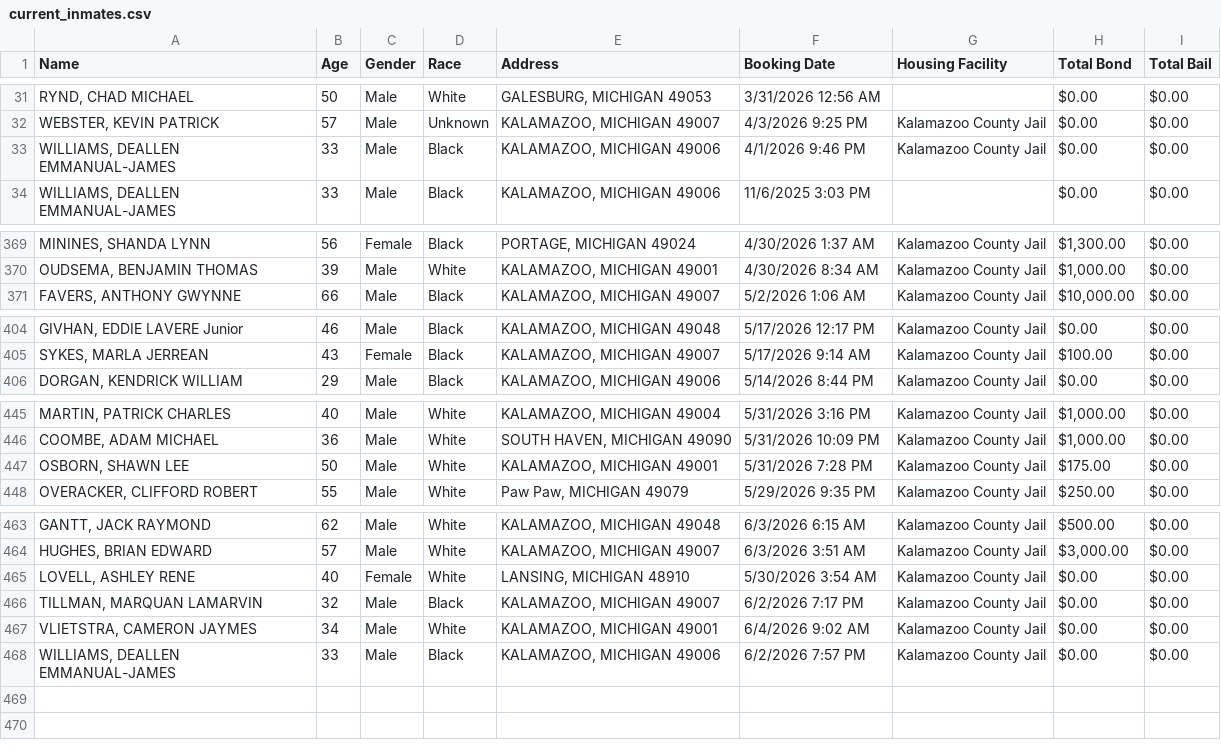
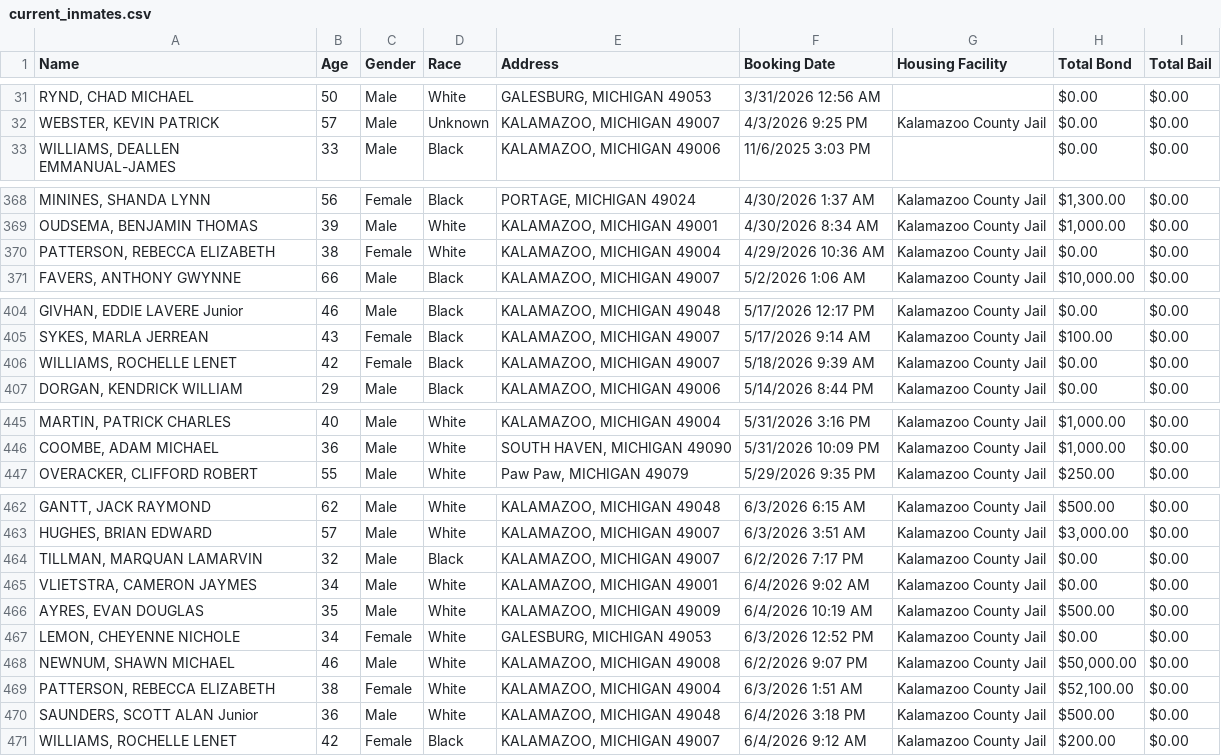
Before and after one commit to kalebwolfgang/kalamazoo-jail-scraper, a CSV file: current_inmates.csv, drawn as a sheet; only a part is shown, gaps mark what is left out; the diff covers the shown part only.

```diff
--- a/current_inmates.csv
+++ b/current_inmates.csv
@@ -32,3 +32,2 @@ Name,Age,Gender,Race,Address,Booking Date,Housing Facility,Total Bond,Total Bail
 "WEBSTER, KEVIN PATRICK",57,Male,Unknown,"KALAMAZOO, MICHIGAN 49007",4/3/2026 9:25 PM,Kalamazoo County Jail,$0.00,$0.00
-"WILLIAMS, DEALLEN EMMANUAL-JAMES",33,Male,Black,"KALAMAZOO, MICHIGAN 49006",4/1/2026 9:46 PM,Kalamazoo County Jail,$0.00,$0.00
 "WILLIAMS, DEALLEN EMMANUAL-JAMES",33,Male,Black,"KALAMAZOO, MICHIGAN 49006",11/6/2025 3:03 PM,,$0.00,$0.00
@@ -370,2 +369,3 @@ Name,Age,Gender,Race,Address,Booking Date,Housing Facility,Total Bond,Total Bail
 "OUDSEMA, BENJAMIN THOMAS",39,Male,White,"KALAMAZOO, MICHIGAN 49001",4/30/2026 8:34 AM,Kalamazoo County Jail,"$1,000.00",$0.00
+"PATTERSON, REBECCA ELIZABETH",38,Female,White,"KALAMAZOO, MICHIGAN 49004",4/29/2026 10:36 AM,Kalamazoo County Jail,$0.00,$0.00
 "FAVERS, ANTHONY GWYNNE",66,Male,Black,"KALAMAZOO, MICHIGAN 49007",5/2/2026 1:06 AM,Kalamazoo County Jail,"$10,000.00",$0.00
@@ -405,2 +405,3 @@ Name,Age,Gender,Race,Address,Booking Date,Housing Facility,Total Bond,Total Bail
 "SYKES, MARLA JERREAN",43,Female,Black,"KALAMAZOO, MICHIGAN 49007",5/17/2026 9:14 AM,Kalamazoo County Jail,$100.00,$0.00
+"WILLIAMS, ROCHELLE LENET",42,Female,Black,"KALAMAZOO, MICHIGAN 49007",5/18/2026 9:39 AM,Kalamazoo County Jail,$0.00,$0.00
 "DORGAN, KENDRICK WILLIAM",29,Male,Black,"KALAMAZOO, MICHIGAN 49006",5/14/2026 8:44 PM,Kalamazoo County Jail,$0.00,$0.00
@@ -446,3 +446,2 @@ Name,Age,Gender,Race,Address,Booking Date,Housing Facility,Total Bond,Total Bail
 "COOMBE, ADAM MICHAEL",36,Male,White,"SOUTH HAVEN, MICHIGAN 49090",5/31/2026 10:09 PM,Kalamazoo County Jail,"$1,000.00",$0.00
-"OSBORN, SHAWN LEE",50,Male,White,"KALAMAZOO, MICHIGAN 49001",5/31/2026 7:28 PM,Kalamazoo County Jail,$175.00,$0.00
 "OVERACKER, CLIFFORD ROBERT",55,Male,White,"Paw Paw, MICHIGAN 49079",5/29/2026 9:35 PM,Kalamazoo County Jail,$250.00,$0.00
@@ -464,5 +463,9 @@ Name,Age,Gender,Race,Address,Booking Date,Housing Facility,Total Bond,Total Bail
 "HUGHES, BRIAN EDWARD",57,Male,White,"KALAMAZOO, MICHIGAN 49007",6/3/2026 3:51 AM,Kalamazoo County Jail,"$3,000.00",$0.00
-"LOVELL, ASHLEY RENE",40,Female,White,"LANSING, MICHIGAN 48910",5/30/2026 3:54 AM,Kalamazoo County Jail,$0.00,$0.00
 "TILLMAN, MARQUAN LAMARVIN",32,Male,Black,"KALAMAZOO, MICHIGAN 49007",6/2/2026 7:17 PM,Kalamazoo County Jail,$0.00,$0.00
 "VLIETSTRA, CAMERON JAYMES",34,Male,White,"KALAMAZOO, MICHIGAN 49001",6/4/2026 9:02 AM,Kalamazoo County Jail,$0.00,$0.00
-"WILLIAMS, DEALLEN EMMANUAL-JAMES",33,Male,Black,"KALAMAZOO, MICHIGAN 49006",6/2/2026 7:57 PM,Kalamazoo County Jail,$0.00,$0.00
+"AYRES, EVAN DOUGLAS",35,Male,White,"KALAMAZOO, MICHIGAN 49009",6/4/2026 10:19 AM,Kalamazoo County Jail,$500.00,$0.00
+"LEMON, CHEYENNE NICHOLE",34,Female,White,"GALESBURG, MICHIGAN 49053",6/3/2026 12:52 PM,Kalamazoo County Jail,$0.00,$0.00
+"NEWNUM, SHAWN MICHAEL",46,Male,White,"KALAMAZOO, MICHIGAN 49008",6/2/2026 9:07 PM,Kalamazoo County Jail,"$50,000.00",$0.00
+"PATTERSON, REBECCA ELIZABETH",38,Female,White,"KALAMAZOO, MICHIGAN 49004",6/3/2026 1:51 AM,Kalamazoo County Jail,"$52,100.00",$0.00
+"SAUNDERS, SCOTT ALAN Junior",36,Male,White,"KALAMAZOO, MICHIGAN 49048",6/4/2026 3:18 PM,Kalamazoo County Jail,$500.00,$0.00
+"WILLIAMS, ROCHELLE LENET",42,Female,Black,"KALAMAZOO, MICHIGAN 49007",6/4/2026 9:12 AM,Kalamazoo County Jail,$200.00,$0.00
```
Also changed, not shown: 1 removed row elsewhere in this file, all_historical_people.csv, daily_demographics.csv, 1 other file.
